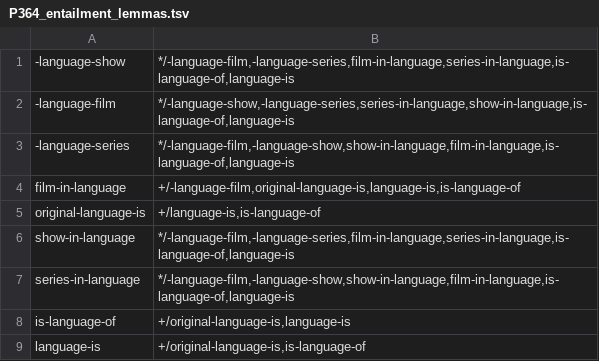
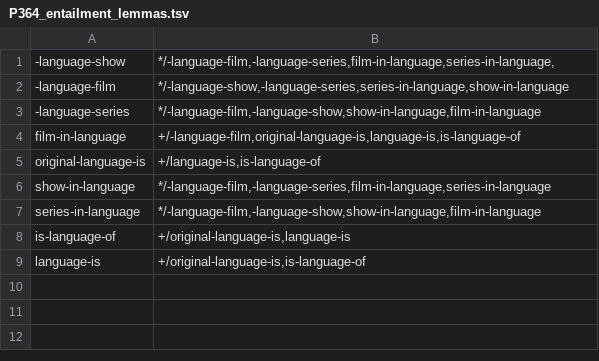
Before and after one commit to yanaiela/lm_meaning, a TSV file: data/pattern_data/P364_entailment_lemmas.tsv, drawn as a sheet.

Commit message:
update

```diff
--- a/data/pattern_data/P364_entailment_lemmas.tsv
+++ b/data/pattern_data/P364_entailment_lemmas.tsv
@@ -1,8 +1,8 @@
--language-show	*/-language-film,-language-series,film-in-language,series-in-language,is-language-of,language-is
--language-film	*/-language-show,-language-series,series-in-language,show-in-language,is-language-of,language-is
--language-series	*/-language-film,-language-show,show-in-language,film-in-language,is-language-of,language-is
+-language-show	*/-language-film,-language-series,film-in-language,series-in-language,
+-language-film	*/-language-show,-language-series,series-in-language,show-in-language
+-language-series	*/-language-film,-language-show,show-in-language,film-in-language
 film-in-language	+/-language-film,original-language-is,language-is,is-language-of
 original-language-is	+/language-is,is-language-of
-show-in-language	*/-language-film,-language-series,film-in-language,series-in-language,is-language-of,language-is
-series-in-language	*/-language-film,-language-show,show-in-language,film-in-language,is-language-of,language-is
+show-in-language	*/-language-film,-language-series,film-in-language,series-in-language
+series-in-language	*/-language-film,-language-show,show-in-language,film-in-language
 is-language-of	+/original-language-is,language-is
```
